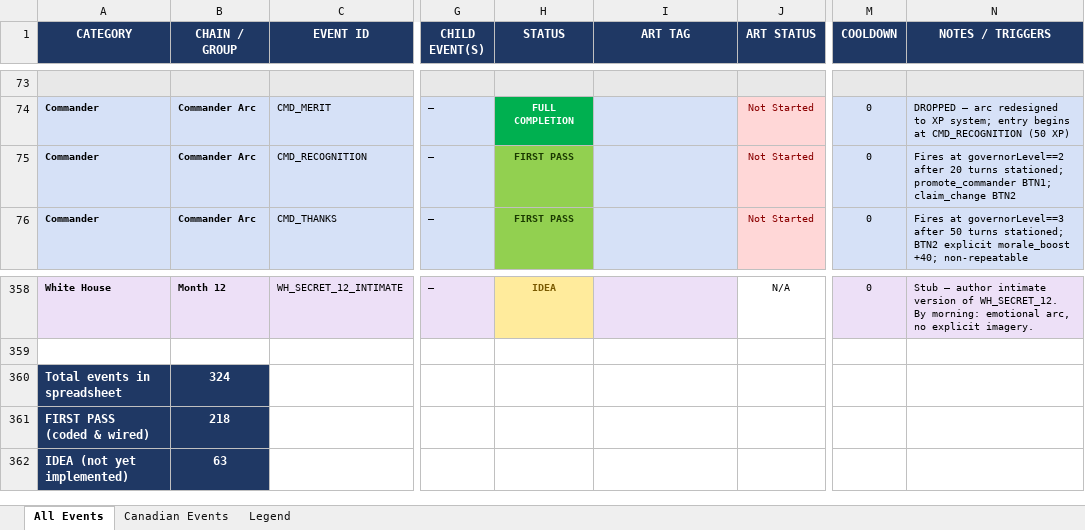
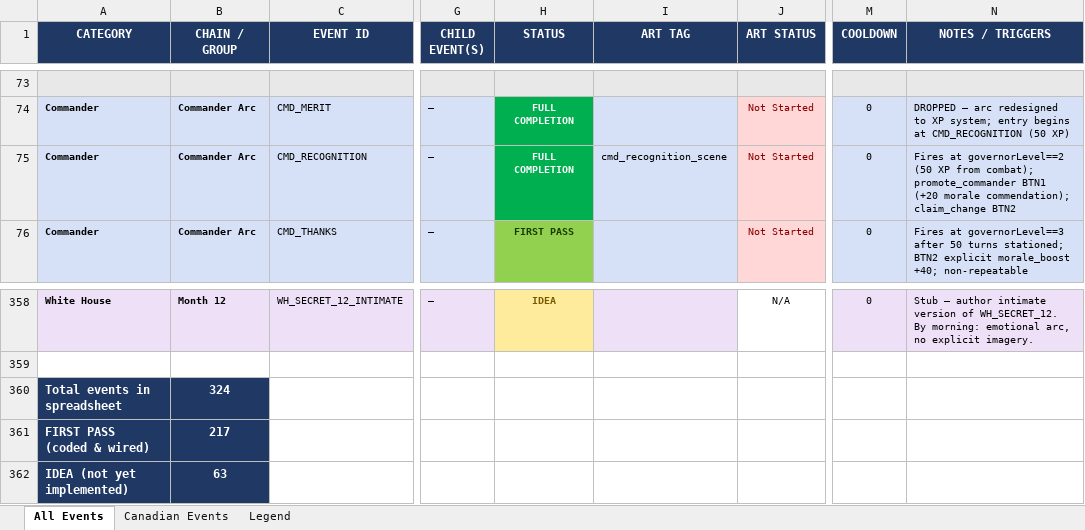
Before and after one commit to etherthegreat/mostupdatedfarsword, an Excel workbook: event_masterdoc.xlsx, sheet All Events, drawn as a sheet; only a part is shown, gaps mark what is left out; values as stored, in another font and other column widths than the file's, no borders; the diff names each change by its address in the sheet, - before the commit and + after, or states it on an @@ line.

```diff
--- a/event_masterdoc.xlsx (sheet All Events)
+++ b/event_masterdoc.xlsx (sheet All Events)
-H75 (STATUS): FIRST PASS
+H75 (STATUS): FULL COMPLETION
@@ H75 fill: #92D050 → #00B050, text colour: #1A3A00 → #FFFFFF @@
-I75 (ART TAG): (empty)
+I75 (ART TAG): cmd_recognition_scene
-N75 (NOTES / TRIGGERS): …at governorLevel==2 after 20 turns stationed; promote_commander BTN1; claim_change BTN2
+N75 (NOTES / TRIGGERS): …at governorLevel==2 (50 XP from combat); promote_commander BTN1 (+20 morale commendation); claim_change BTN2
-B361 (CHAIN / GROUP): 218
+B361 (CHAIN / GROUP): 217
```
Also changed, not shown: 1 other file.
